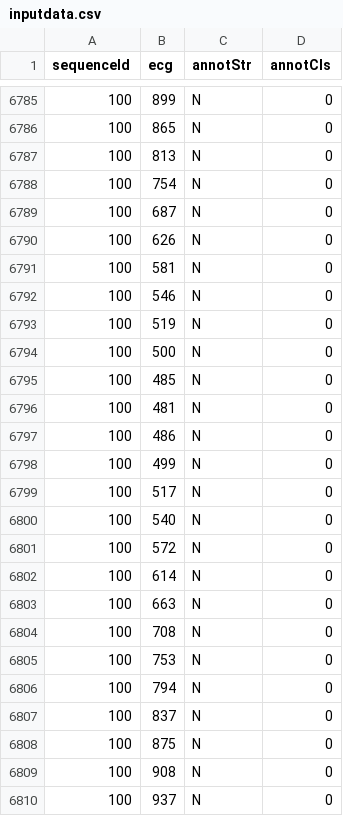
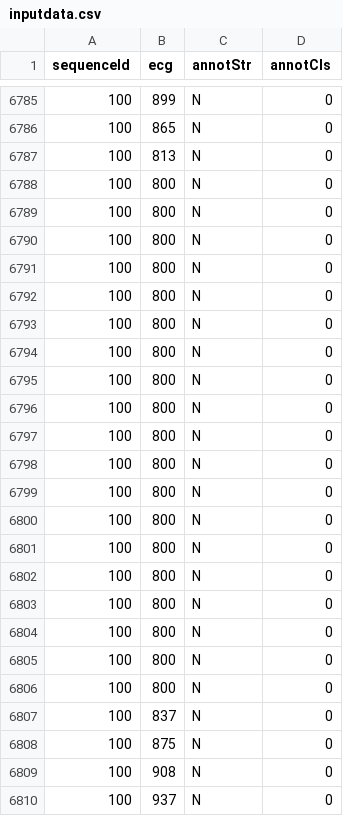
Before and after one commit to breznak/nupic.biodat, a CSV file: ECG/MIT-BIH-Arrhythmia/model/inputdata.csv, drawn as a sheet; only a part is shown, gaps mark what is left out; the diff names each change by its address in the sheet, - before the commit and + after, or states it on an @@ line.

```diff
--- a/ECG/MIT-BIH-Arrhythmia/model/inputdata.csv
+++ b/ECG/MIT-BIH-Arrhythmia/model/inputdata.csv
-B6788 (ecg): 754
+B6788 (ecg): 800
-B6789 (ecg): 687
+B6789 (ecg): 800
-B6790 (ecg): 626
+B6790 (ecg): 800
-B6791 (ecg): 581
+B6791 (ecg): 800
-B6792 (ecg): 546
+B6792 (ecg): 800
-B6793 (ecg): 519
+B6793 (ecg): 800
-B6794 (ecg): 500
+B6794 (ecg): 800
-B6795 (ecg): 485
+B6795 (ecg): 800
-B6796 (ecg): 481
+B6796 (ecg): 800
-B6797 (ecg): 486
+B6797 (ecg): 800
-B6798 (ecg): 499
+B6798 (ecg): 800
-B6799 (ecg): 517
+B6799 (ecg): 800
-B6800 (ecg): 540
+B6800 (ecg): 800
-B6801 (ecg): 572
+B6801 (ecg): 800
-B6802 (ecg): 614
+B6802 (ecg): 800
-B6803 (ecg): 663
+B6803 (ecg): 800
-B6804 (ecg): 708
+B6804 (ecg): 800
-B6805 (ecg): 753
+B6805 (ecg): 800
-B6806 (ecg): 794
+B6806 (ecg): 800
```
Also changed, not shown: 3 other files.
